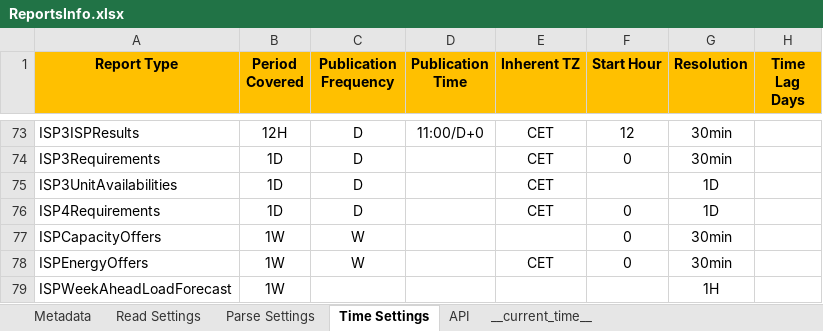
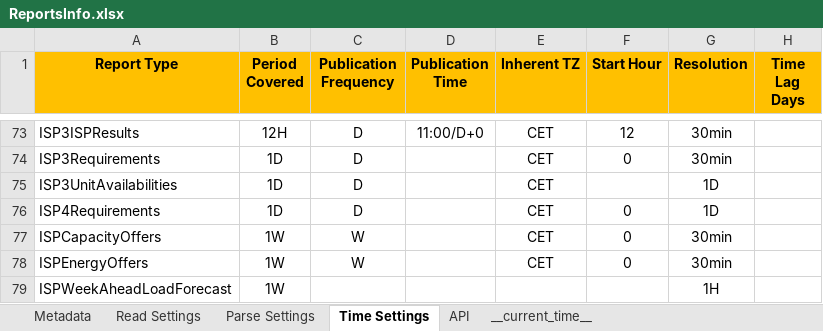
Before and after one commit to ThanosGkou/exso, an Excel workbook: src/exso/Files/ReportsInfo.xlsx, sheet Time Settings, drawn as a sheet; only a part is shown, gaps mark what is left out; values as stored, in another font and other column widths than the file's, no borders; conditional formats not drawn; the diff names each change by its address in the sheet, - before the commit and + after, or states it on an @@ line.

```diff
--- a/src/exso/Files/ReportsInfo.xlsx (sheet Time Settings)
+++ b/src/exso/Files/ReportsInfo.xlsx (sheet Time Settings)
-E77 (Inherent TZ): (empty)
+E77 (Inherent TZ): CET
```
Also changed, not shown: sheet Parse Settings, sheet Read Settings, sheet Metadata, sheet __current_time__.
